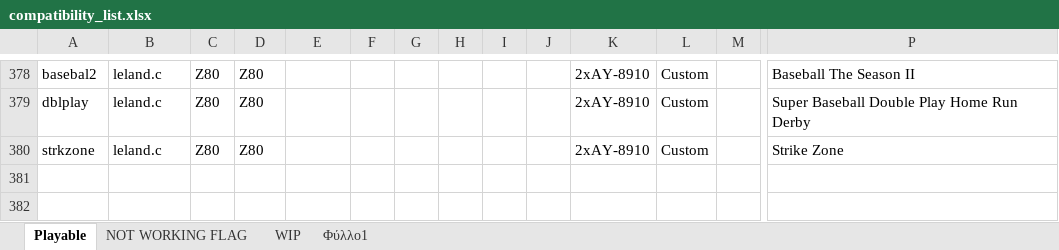
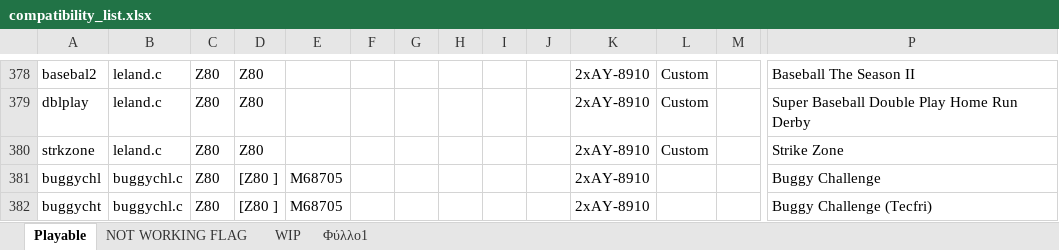
Before and after one commit to georgemoralis/arcadeflex-037b7-deprecated, an Excel workbook: compatibility_list.xlsx, sheet Playable, drawn as a sheet; only a part is shown, gaps mark what is left out; values as stored, in another font and other column widths than the file's, no borders; rows hold the shown columns only; the diff names each change by its address in the sheet, - before the commit and + after, or states it on an @@ line.

Commit message:
Added working buggychl driver

```diff
--- a/compatibility_list.xlsx (sheet Playable)
+++ b/compatibility_list.xlsx (sheet Playable)
+row 381: buggychl | buggychl.c | Z80 | [Z80 ] | M68705 |  |  |  |  |  | 2xAY-8910 |  |  | Buggy Challenge
+row 382: buggycht | buggychl.c | Z80 | [Z80 ] | M68705 |  |  |  |  |  | 2xAY-8910 |  |  | Buggy Challenge (Tecfri)
```
Also changed, not shown: sheet Φύλλο1, 15 other files.
